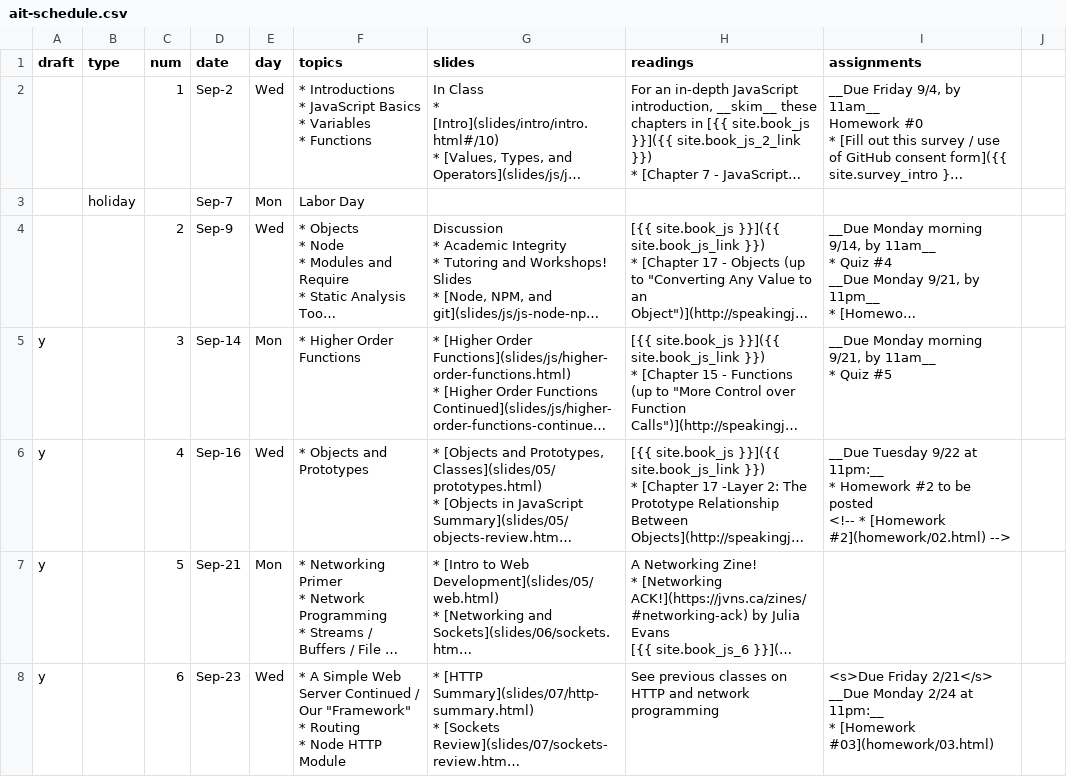
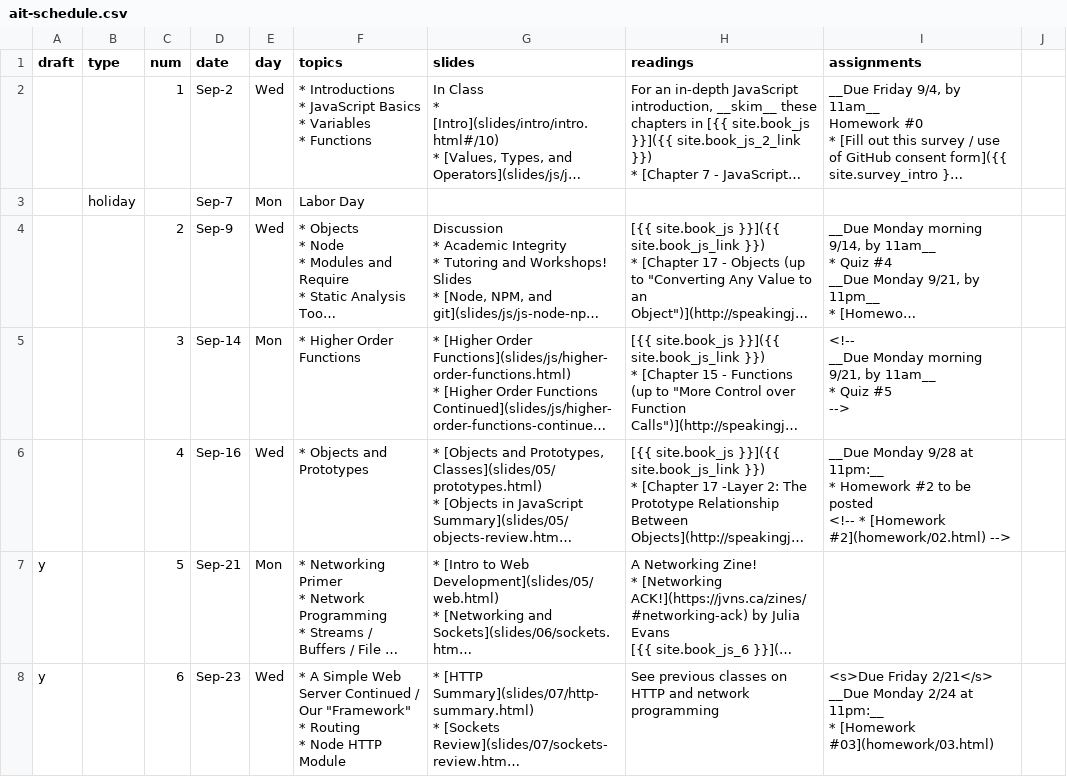
Before and after one commit to foureyes/csci-ua.0480-fall2020-034, a CSV file: _data/ait-schedule.csv, drawn as a sheet; only a part is shown; long unchanged cells end in …; ↵ is a line break in a cell; the diff names each change by its address in the sheet, - before the commit and + after, or states it on an @@ line.

Commit message:
fix up slides

```diff
--- a/_data/ait-schedule.csv
+++ b/_data/ait-schedule.csv
-A5:A6 (draft): y
+A5:A6 (draft): (empty)
-I5 (assignments): __Due Monday morning 9/21, by 11am__ ↵ * Quiz #5
+I5 (assignments): <!-- ↵ __Due Monday morning 9/21, by 11am__ ↵ * Quiz #5 ↵ -->
-I6 (assignments): __Due Tuesday 9/22 at 11pm:__…
+I6 (assignments): __Due Monday 9/28 at 11pm:__…
```
Also changed, not shown: 1 other file.
